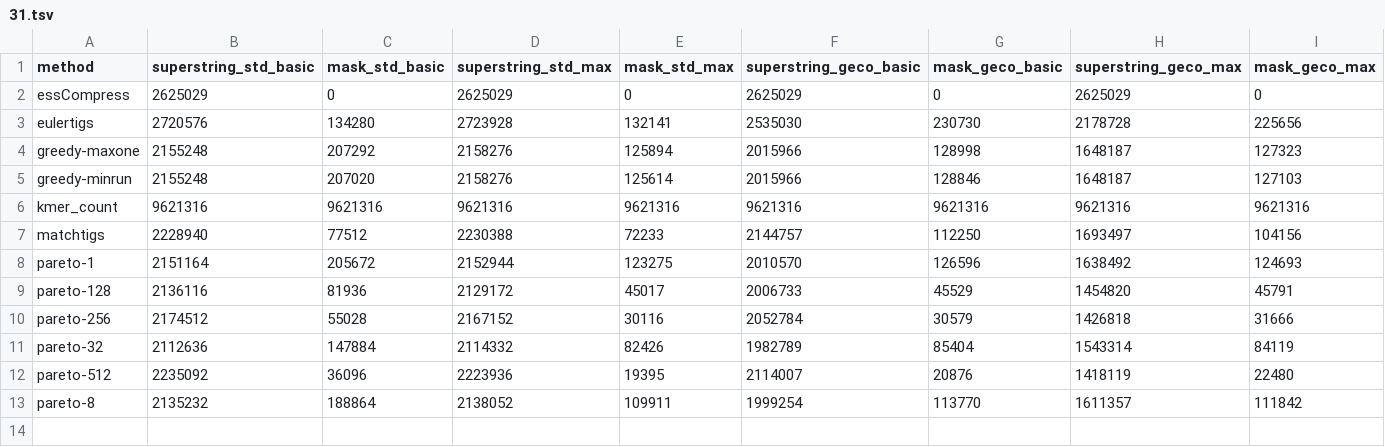
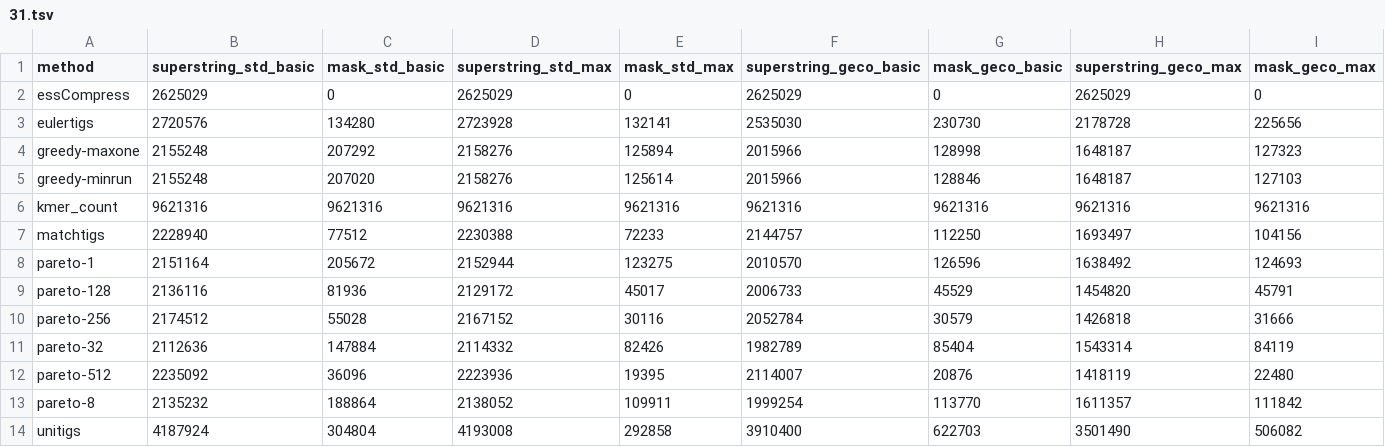
Before and after one commit to Jajopi/ms-pareto-optimization-supplement, a TSV file: ex2-compression-pareto-vs-matchtigs/results/S._Pneumoniae_pangenome/31.tsv, drawn as a sheet; the diff names each change by its address in the sheet, - before the commit and + after, or states it on an @@ line.

```diff
--- a/ex2-compression-pareto-vs-matchtigs/results/S._Pneumoniae_pangenome/31.tsv
+++ b/ex2-compression-pareto-vs-matchtigs/results/S._Pneumoniae_pangenome/31.tsv
+row 14: unitigs | 4187924 | 304804 | 4193008 | 292858 | 3910400 | 622703 | 3501490 | 506082
```
Also changed, not shown: ex2-compression-pareto-vs-matchtigs/results/E._coli_pangenome/31.tsv, ex2-compression-pareto-vs-matchtigs/results/E._coli_pangenome/63.tsv, 6 other files.
